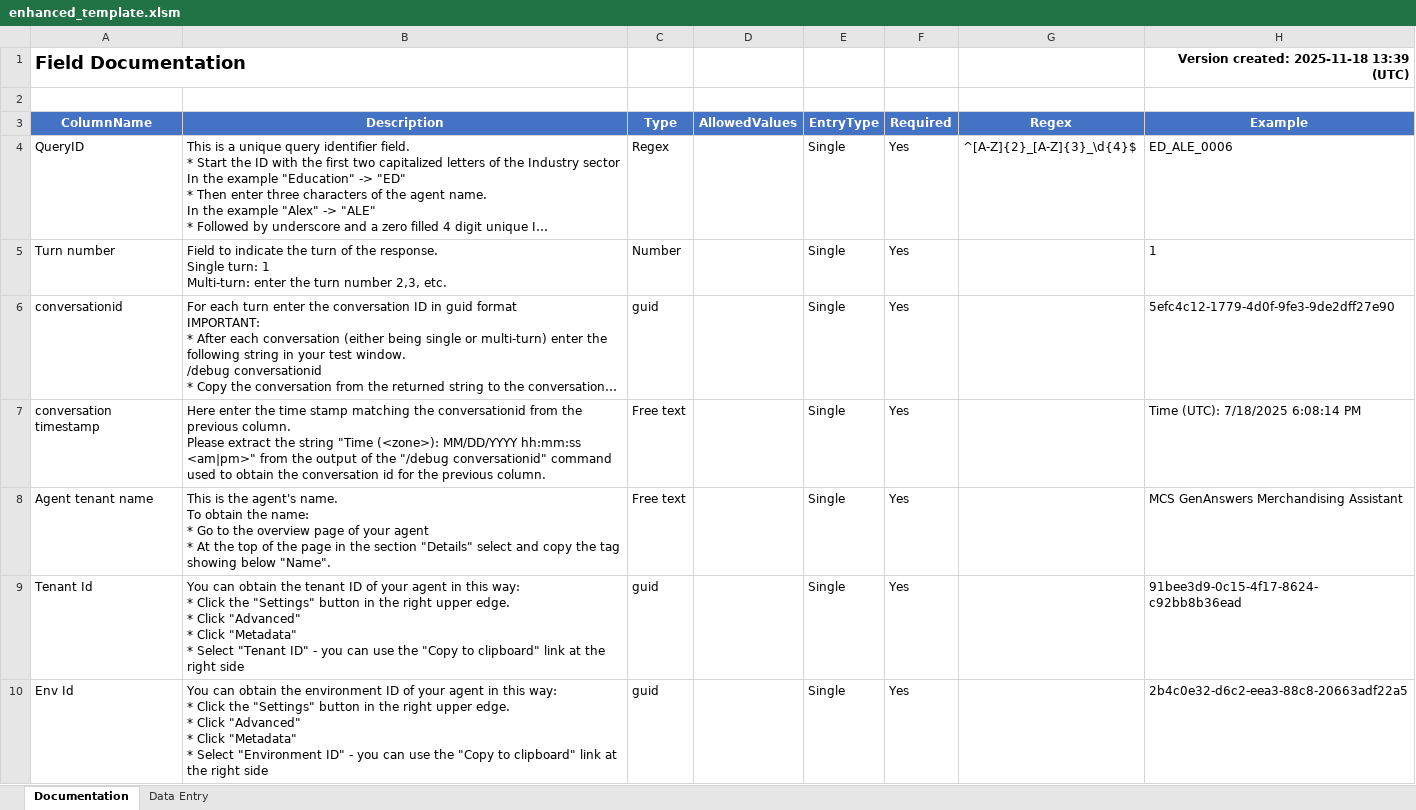
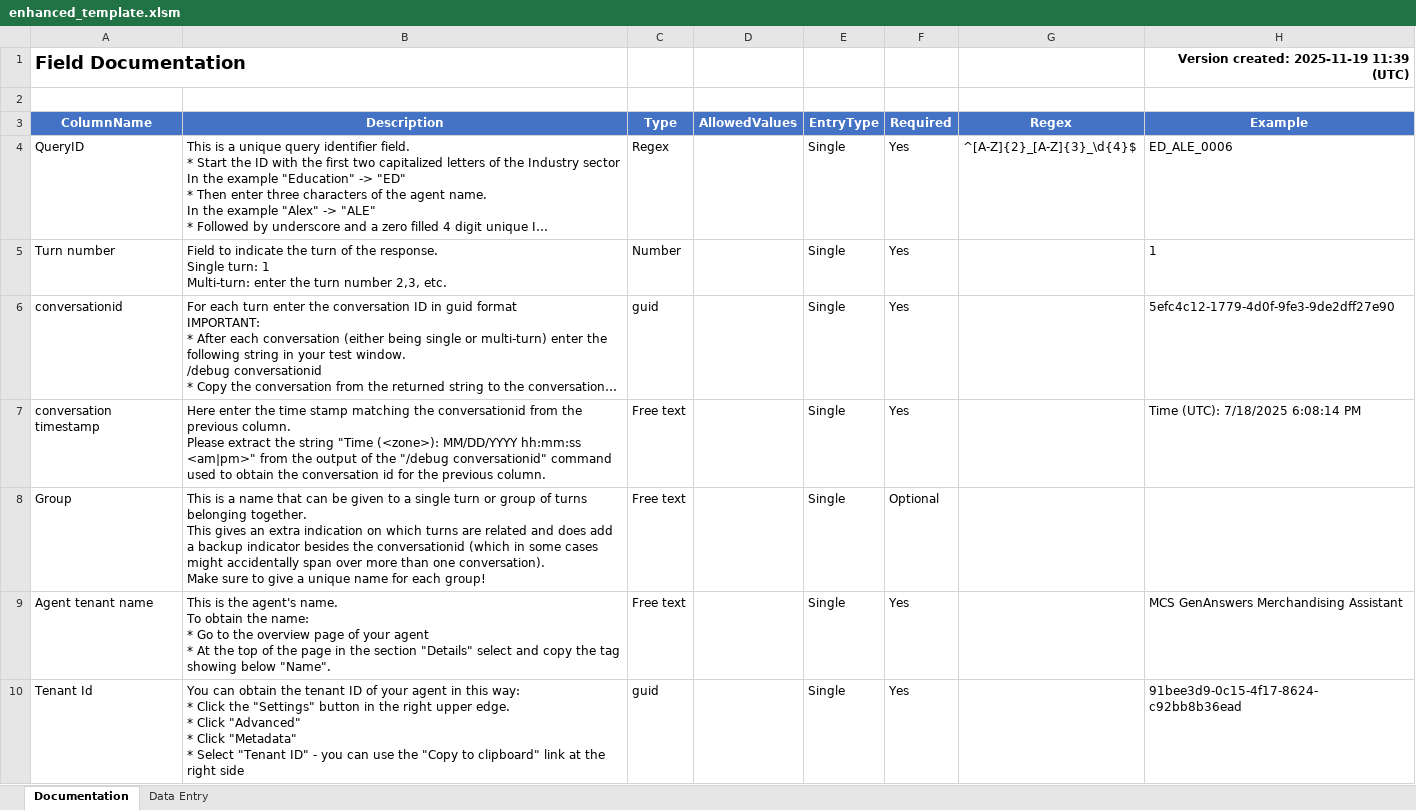
Before and after one commit to microsoft/Data-Vendor-Public-Resources-Draft, an Excel workbook: create_agent_directory/resources/enhanced_template.xlsm, sheet Documentation, drawn as a sheet; only a part is shown; the shorter side is filled out with more unchanged rows; long unchanged cells end in …; values as stored, in another font and other column widths than the file's, no borders; ↵ is a line break in a cell; the diff covers the shown part only; the diff names each change by its address in the sheet, - before the commit and + after, or states it on an @@ line.

Commit message:
Added update template only functionality - updated xlsm with minimal improvements

```diff
--- a/create_agent_directory/resources/enhanced_template.xlsm (sheet Documentation)
+++ b/create_agent_directory/resources/enhanced_template.xlsm (sheet Documentation)
-H1 (Example): Version created: 2025-11-18 13:39 (UTC)
+H1 (Example): Version created: 2025-11-19 11:39 (UTC)
+row 8: Group | This is a name that can be given to a single turn or group of turns belonging together. ↵ This gives an extra indication on which turns are related and does add a backup indicator besides the conversationid (which in some cases might accidentally span over more than one conversation). ↵ Make sure to give a unique name for each group! | Free text |  | Single | Optional
```
Also changed, not shown: 2 added rows elsewhere in this sheet, sheet Data Entry, create_agent_directory/resources/abridged_enhanced_template.xlsm, 2 other files.
